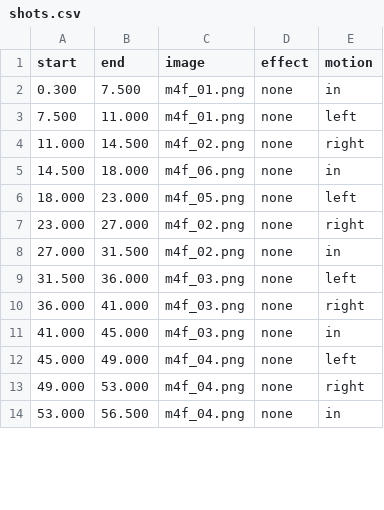
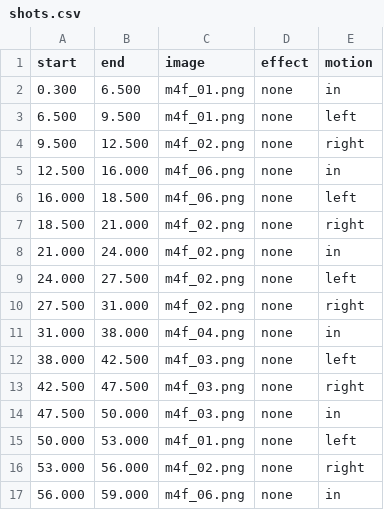
Before and after one commit to fire1200/jcos, a CSV file: video/math_4f_formula/shots.csv, drawn as a sheet; only a part is shown; the diff covers the shown part only.

```diff
--- a/video/math_4f_formula/shots.csv
+++ b/video/math_4f_formula/shots.csv
@@ -1,14 +1,17 @@
 start,end,image,effect,motion
-0.300,7.500,m4f_01.png,none,in
-7.500,11.000,m4f_01.png,none,left
-11.000,14.500,m4f_02.png,none,right
-14.500,18.000,m4f_06.png,none,in
-18.000,23.000,m4f_05.png,none,left
-23.000,27.000,m4f_02.png,none,right
-27.000,31.500,m4f_02.png,none,in
-31.500,36.000,m4f_03.png,none,left
-36.000,41.000,m4f_03.png,none,right
-41.000,45.000,m4f_03.png,none,in
-45.000,49.000,m4f_04.png,none,left
-49.000,53.000,m4f_04.png,none,right
-53.000,56.500,m4f_04.png,none,in
+0.300,6.500,m4f_01.png,none,in
+6.500,9.500,m4f_01.png,none,left
+9.500,12.500,m4f_02.png,none,right
+12.500,16.000,m4f_06.png,none,in
+16.000,18.500,m4f_06.png,none,left
+18.500,21.000,m4f_02.png,none,right
+21.000,24.000,m4f_02.png,none,in
+24.000,27.500,m4f_02.png,none,left
+27.500,31.000,m4f_02.png,none,right
+31.000,38.000,m4f_04.png,none,in
+38.000,42.500,m4f_03.png,none,left
+42.500,47.500,m4f_03.png,none,right
+47.500,50.000,m4f_03.png,none,in
+50.000,53.000,m4f_01.png,none,left
+53.000,56.000,m4f_02.png,none,right
+56.000,59.000,m4f_06.png,none,in
```
Also changed, not shown: 6 added rows, 8 removed rows and 54 edited cells elsewhere in this file, video/math_4f_formula/timing.csv, video/math_4n_formula/shots.csv, 4 other files.
